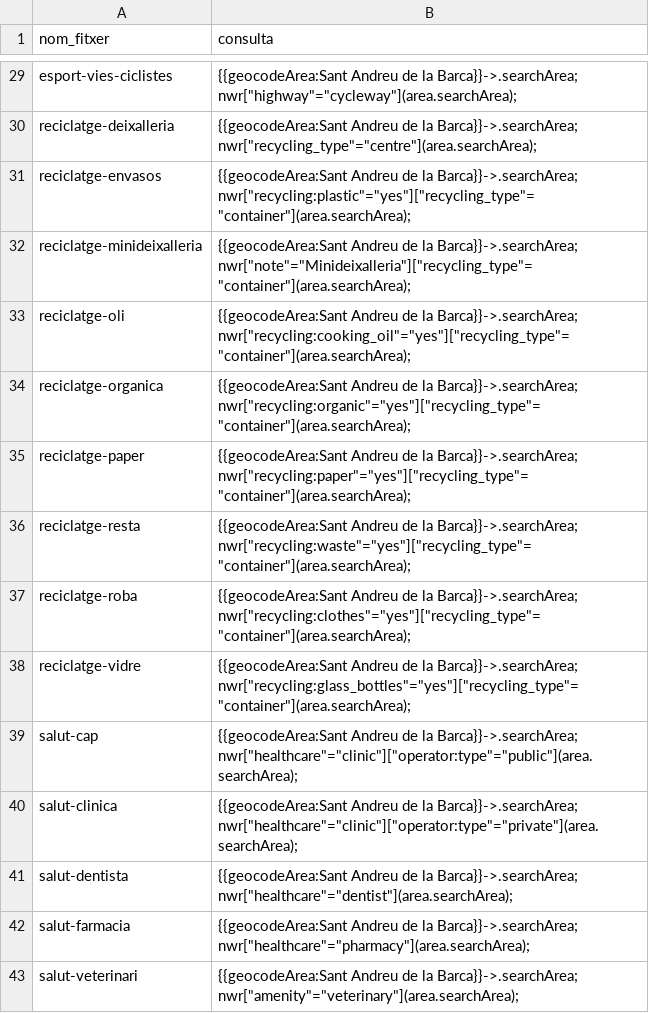
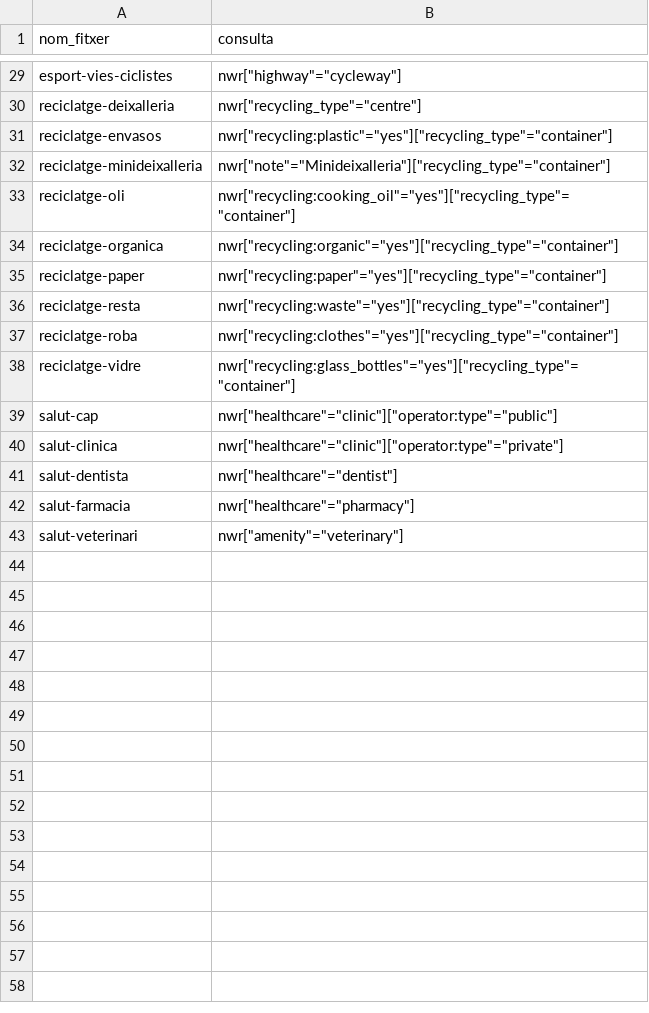
Before and after one commit to erielkhan/SABarca.github.io, a CSV file: consultes.csv, drawn as a sheet; only a part is shown, gaps mark what is left out; the diff covers the shown part only; the diff names each change by its address in the sheet, - before the commit and + after, or states it on an @@ line.

```diff
--- a/consultes.csv
+++ b/consultes.csv
-B29 (consulta): {{geocodeArea:Sant Andreu de la Barca}}->.searchArea; nwr["highway"="cycleway"](area.searchArea);
+B29 (consulta): nwr["highway"="cycleway"]
-B30 (consulta): {{geocodeArea:Sant Andreu de la Barca}}->.searchArea; nwr["recycling_type"="centre"](area.searchArea);
+B30 (consulta): nwr["recycling_type"="centre"]
-B31 (consulta): {{geocodeArea:Sant Andreu de la Barca}}->.searchArea; nwr["recycling:plastic"="yes"]["recycling_type"="container"](area.searchArea);
+B31 (consulta): nwr["recycling:plastic"="yes"]["recycling_type"="container"]
-B32 (consulta): {{geocodeArea:Sant Andreu de la Barca}}->.searchArea; nwr["note"="Minideixalleria"]["recycling_type"="container"](area.searchArea);
+B32 (consulta): nwr["note"="Minideixalleria"]["recycling_type"="container"]
-B33 (consulta): {{geocodeArea:Sant Andreu de la Barca}}->.searchArea; nwr["recycling:cooking_oil"="yes"]["recycling_type"="container"](area.searchArea);
+B33 (consulta): nwr["recycling:cooking_oil"="yes"]["recycling_type"="container"]
-B34 (consulta): {{geocodeArea:Sant Andreu de la Barca}}->.searchArea; nwr["recycling:organic"="yes"]["recycling_type"="container"](area.searchArea);
+B34 (consulta): nwr["recycling:organic"="yes"]["recycling_type"="container"]
-B35 (consulta): {{geocodeArea:Sant Andreu de la Barca}}->.searchArea; nwr["recycling:paper"="yes"]["recycling_type"="container"](area.searchArea);
+B35 (consulta): nwr["recycling:paper"="yes"]["recycling_type"="container"]
-B36 (consulta): {{geocodeArea:Sant Andreu de la Barca}}->.searchArea; nwr["recycling:waste"="yes"]["recycling_type"="container"](area.searchArea);
+B36 (consulta): nwr["recycling:waste"="yes"]["recycling_type"="container"]
-B37 (consulta): {{geocodeArea:Sant Andreu de la Barca}}->.searchArea; nwr["recycling:clothes"="yes"]["recycling_type"="container"](area.searchArea);
+B37 (consulta): nwr["recycling:clothes"="yes"]["recycling_type"="container"]
-B38 (consulta): {{geocodeArea:Sant Andreu de la Barca}}->.searchArea; nwr["recycling:glass_bottles"="yes"]["recycling_type"="container"](area.searchArea);
+B38 (consulta): nwr["recycling:glass_bottles"="yes"]["recycling_type"="container"]
-B39 (consulta): {{geocodeArea:Sant Andreu de la Barca}}->.searchArea; nwr["healthcare"="clinic"]["operator:type"="public"](area.searchArea);
+B39 (consulta): nwr["healthcare"="clinic"]["operator:type"="public"]
-B40 (consulta): {{geocodeArea:Sant Andreu de la Barca}}->.searchArea; nwr["healthcare"="clinic"]["operator:type"="private"](area.searchArea);
+B40 (consulta): nwr["healthcare"="clinic"]["operator:type"="private"]
-B41 (consulta): {{geocodeArea:Sant Andreu de la Barca}}->.searchArea; nwr["healthcare"="dentist"](area.searchArea);
+B41 (consulta): nwr["healthcare"="dentist"]
-B42 (consulta): {{geocodeArea:Sant Andreu de la Barca}}->.searchArea; nwr["healthcare"="pharmacy"](area.searchArea);
+B42 (consulta): nwr["healthcare"="pharmacy"]
-B43 (consulta): {{geocodeArea:Sant Andreu de la Barca}}->.searchArea; nwr["amenity"="veterinary"](area.searchArea);
+B43 (consulta): nwr["amenity"="veterinary"]
```
Also changed, not shown: 27 edited cells elsewhere in this file.
